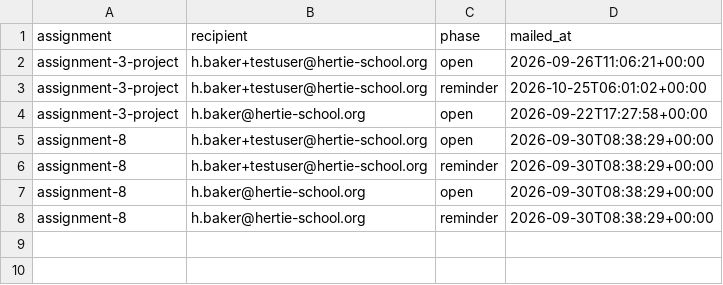
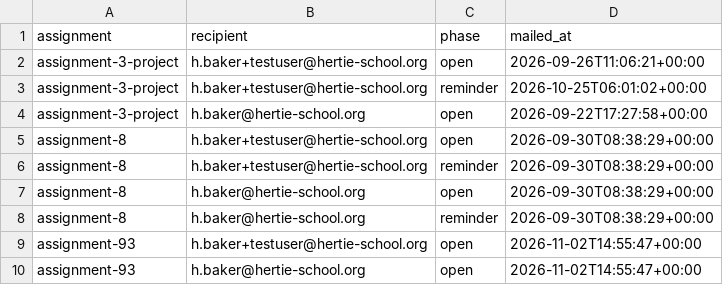
Before and after one commit to hertie-dsl-demo-f2026/semester-config, a CSV file: .system/team-formation/mailed.csv, drawn as a sheet; the diff names each change by its address in the sheet, - before the commit and + after, or states it on an @@ line.

Commit message:
team formation: claim 2 message(s)

```diff
--- a/.system/team-formation/mailed.csv
+++ b/.system/team-formation/mailed.csv
+row 9: assignment-93 | h.baker+testuser@hertie-school.org | open | 2026-11-02T14:55:47+00:00
+row 10: assignment-93 | h.baker@hertie-school.org | open | 2026-11-02T14:55:47+00:00
```
